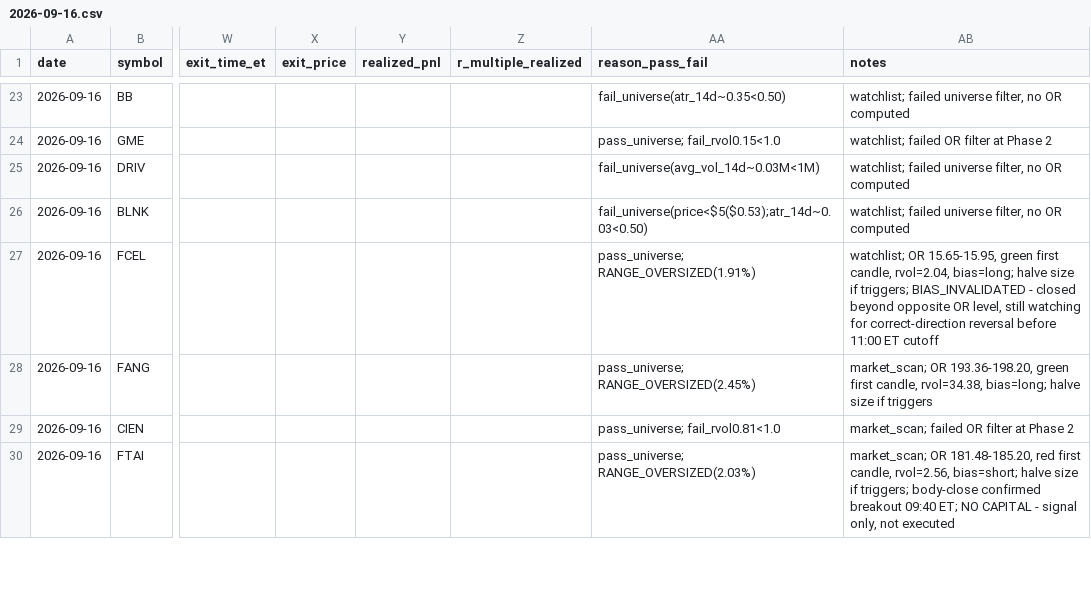
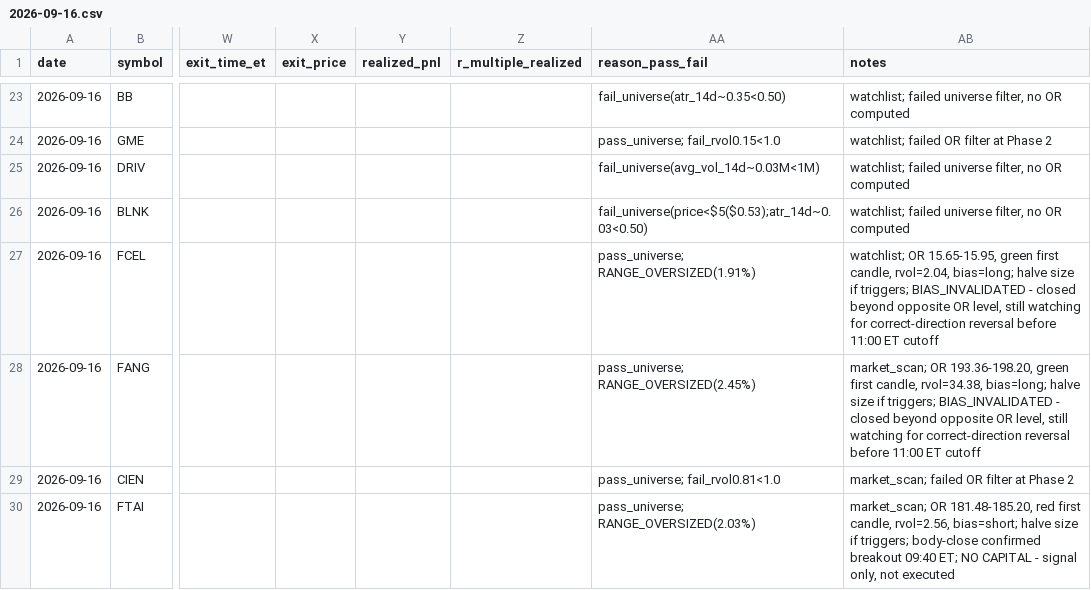
Before and after one commit to ssb0004-byte/trading, a CSV file: logs/trades/2026-09-16.csv, drawn as a sheet; only a part is shown, gaps mark what is left out; the diff names each change by its address in the sheet, - before the commit and + after, or states it on an @@ line.

```diff
--- a/logs/trades/2026-09-16.csv
+++ b/logs/trades/2026-09-16.csv
-AB28 (notes): …size if triggers
+AB28 (notes): …size if triggers; BIAS_INVALIDATED - closed beyond opposite OR level, still watching for correct-direction reversal before 11:00 ET cutoff
```
